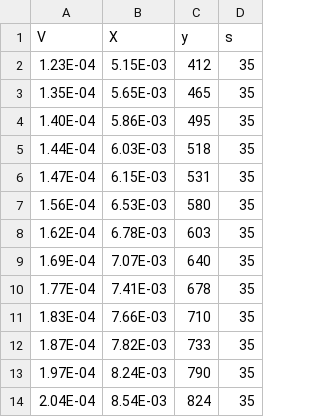
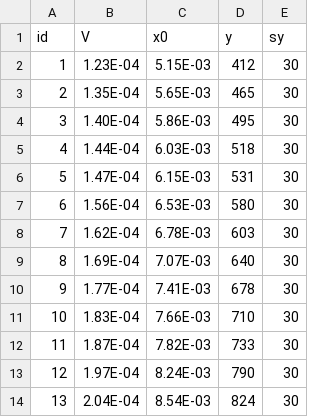
Before and after one commit to jlandercy/scifit, a CSV file: docs/source/notebooks/docs/data/RaneyKetonDehydrogenation.csv, drawn as a sheet; only a part is shown; removed rows and columns are numbered as before the commit, all else as after; the diff names each change by its address in the sheet, - before the commit and + after, or states it on an @@ line.

```diff
--- a/docs/source/notebooks/docs/data/RaneyKetonDehydrogenation.csv
+++ b/docs/source/notebooks/docs/data/RaneyKetonDehydrogenation.csv
+column A (id), rows 2-14: 1 | 2 | 3 | 4 | 5 | 6 | 7 | 8 | 9 | 10 | 11 | 12 | 13
-column D (s), rows 2-14: all 35
+column E (sy), rows 2-14: all 30
-C1: X
+C1: x0
```
Also changed, not shown: 5 other files.
